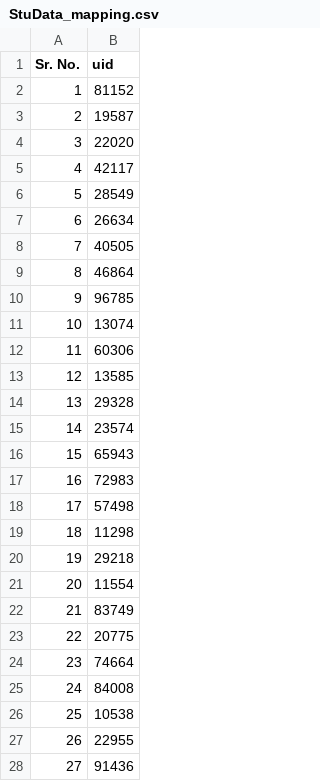
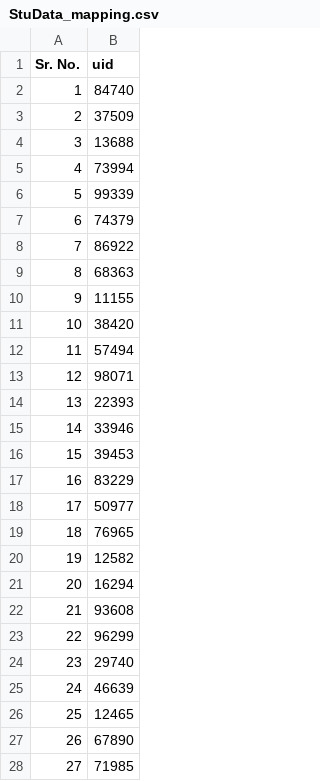
Before and after one commit to sachinlodhi/RA_assignment, a CSV file: static/uploads/StuData_mapping.csv, drawn as a sheet; only a part is shown; the diff covers the shown part only.

```diff
--- a/static/uploads/StuData_mapping.csv
+++ b/static/uploads/StuData_mapping.csv
@@ -1,28 +1,28 @@
 Sr. No.,uid
-1,81152
-2,19587
-3,22020
-4,42117
-5,28549
-6,26634
-7,40505
-8,46864
-9,96785
-10,13074
-11,60306
-12,13585
-13,29328
-14,23574
-15,65943
-16,72983
-17,57498
-18,11298
-19,29218
-20,11554
-21,83749
-22,20775
-23,74664
-24,84008
-25,10538
-26,22955
-27,91436
+1,84740
+2,37509
+3,13688
+4,73994
+5,99339
+6,74379
+7,86922
+8,68363
+9,11155
+10,38420
+11,57494
+12,98071
+13,22393
+14,33946
+15,39453
+16,83229
+17,50977
+18,76965
+19,12582
+20,16294
+21,93608
+22,96299
+23,29740
+24,46639
+25,12465
+26,67890
+27,71985
```
Also changed, not shown: 42 edited cells elsewhere in this file, 1 other file.
